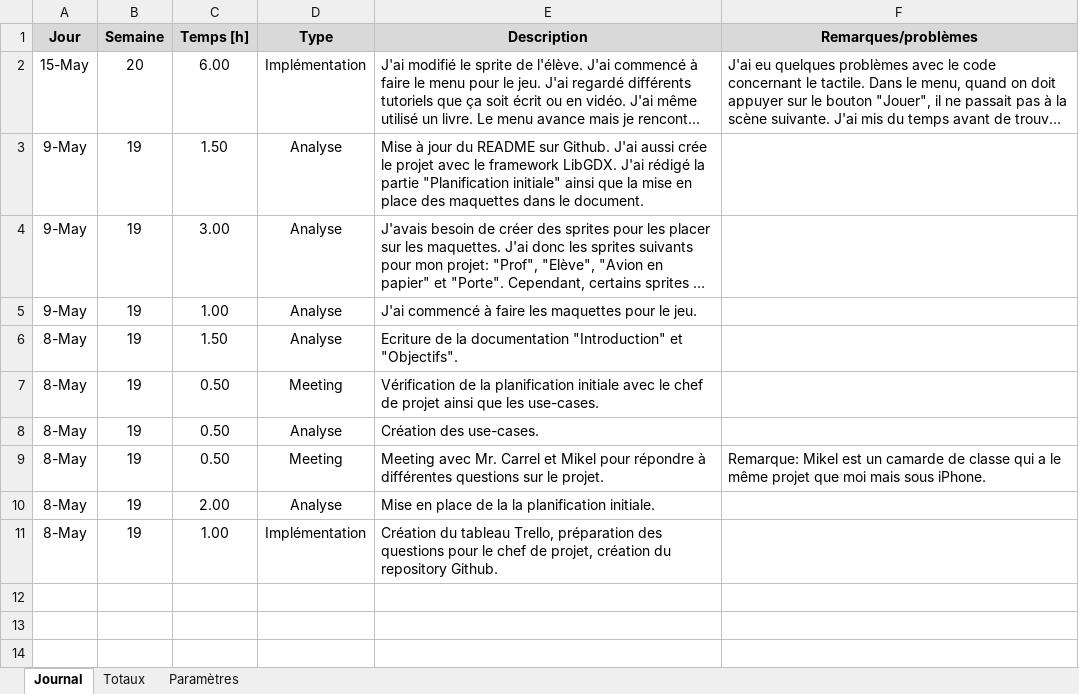
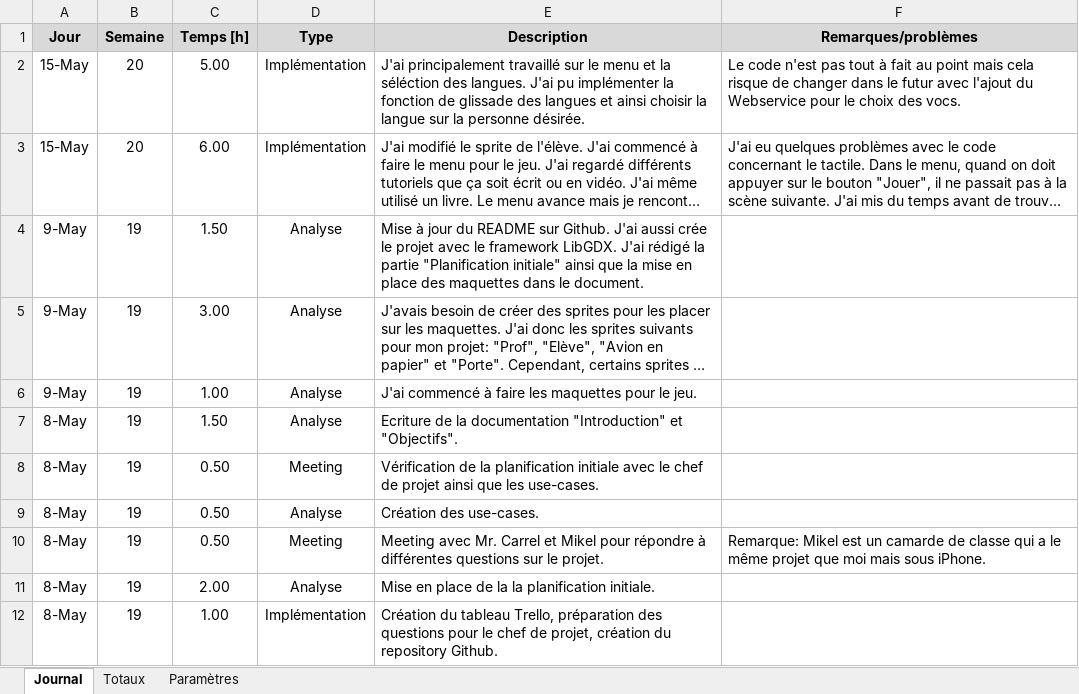
Before and after one commit to Seni-J/Student-Invaders, an Excel workbook: Documentation/Journal de travail Senistan.xlsm, sheet Journal, drawn as a sheet; long unchanged cells end in …; values as stored, in another font and other column widths than the file's, no borders; charts and pictures not drawn; the diff names each change by its address in the sheet, - before the commit and + after, or states it on an @@ line.

```diff
--- a/Documentation/Journal de travail Senistan.xlsm (sheet Journal)
+++ b/Documentation/Journal de travail Senistan.xlsm (sheet Journal)
+row 2: 15-May | 20 | 5.00 | Implémentation | J'ai principalement travaillé sur le menu et la séléction des langues. J'ai pu implémenter la fonction de glissade des langues et ainsi choisir la langue sur la personne désirée. | Le code n'est pas tout à fait au point mais cela risque de changer dans le futur avec l'ajout du Webservice pour le choix des vocs.
```
Also changed, not shown: 2 other files.
